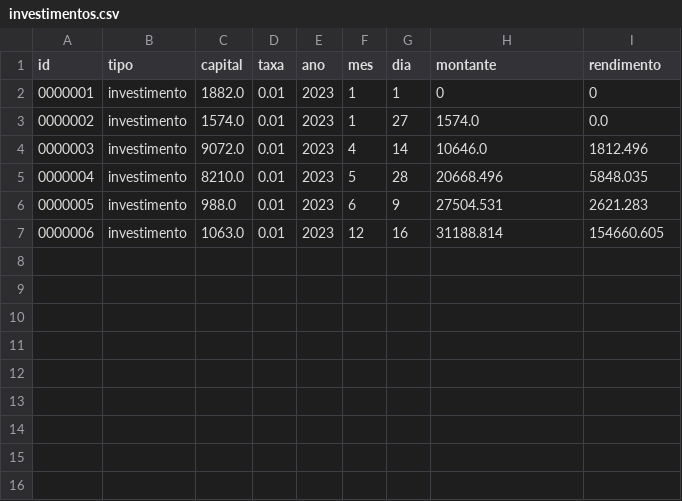
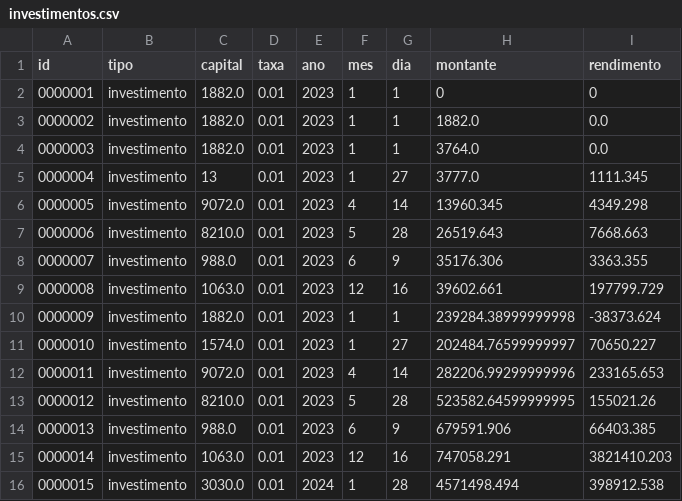
Before and after one commit to mayjulianap/Santander-Coders-2023-ED, a CSV file: projeto_LPII/database/investimentos.csv, drawn as a sheet; addresses are those after the commit; the diff names each change by its address in the sheet, - before the commit and + after, or states it on an @@ line.

```diff
--- a/projeto_LPII/database/investimentos.csv
+++ b/projeto_LPII/database/investimentos.csv
+row 3: 0000002 | investimento | 1882.0 | 0.01 | 2023 | 1 | 1 | 1882.0 | 0.0
+row 4: 0000003 | investimento | 1882.0 | 0.01 | 2023 | 1 | 1 | 3764.0 | 0.0
+row 5: 0000004 | investimento | 13 | 0.01 | 2023 | 1 | 27 | 3777.0 | 1111.345
+row 6: 0000005 | investimento | 9072.0 | 0.01 | 2023 | 4 | 14 | 13960.345 | 4349.298
+row 7: 0000006 | investimento | 8210.0 | 0.01 | 2023 | 5 | 28 | 26519.643 | 7668.663
+row 8: 0000007 | investimento | 988.0 | 0.01 | 2023 | 6 | 9 | 35176.306 | 3363.355
+row 9: 0000008 | investimento | 1063.0 | 0.01 | 2023 | 12 | 16 | 39602.661 | 197799.729
+row 10: 0000009 | investimento | 1882.0 | 0.01 | 2023 | 1 | 1 | 239284.38999999998 | -38373.624
@@ column A (id) renumbered between rows 11 and 15 @@
-H11 (montante): 1574.0
+H11 (montante): 202484.76599999997
-I11 (rendimento): 0.0
+I11 (rendimento): 70650.227
-H12 (montante): 10646.0
+H12 (montante): 282206.99299999996
-I12 (rendimento): 1812.496
+I12 (rendimento): 233165.653
-H13 (montante): 20668.496
+H13 (montante): 523582.64599999995
-I13 (rendimento): 5848.035
+I13 (rendimento): 155021.26
-H14 (montante): 27504.531
+H14 (montante): 679591.906
-I14 (rendimento): 2621.283
+I14 (rendimento): 66403.385
-H15 (montante): 31188.814
+H15 (montante): 747058.291
-I15 (rendimento): 154660.605
+I15 (rendimento): 3821410.203
+row 16: 0000015 | investimento | 3030.0 | 0.01 | 2024 | 1 | 28 | 4571498.494 | 398912.538
```
Also changed, not shown: projeto_LPII/database/financas_aleatorias_20_linhas.csv, projeto_LPII/database/movimentacoes.csv, 5 other files.
